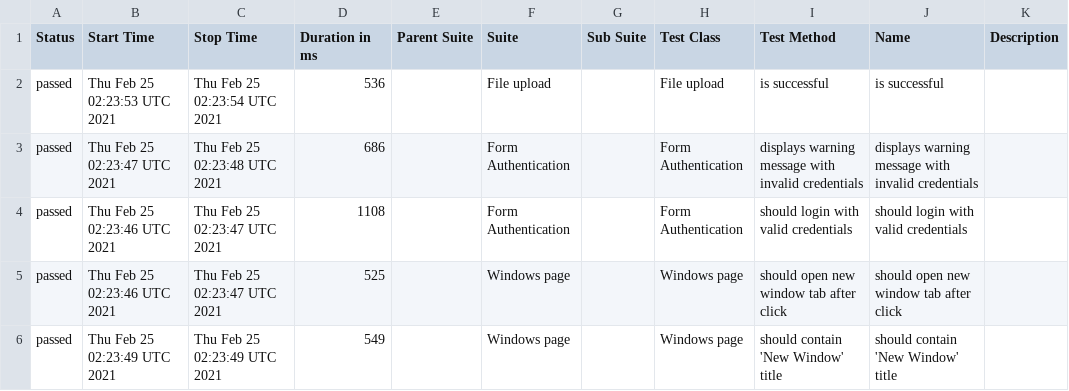
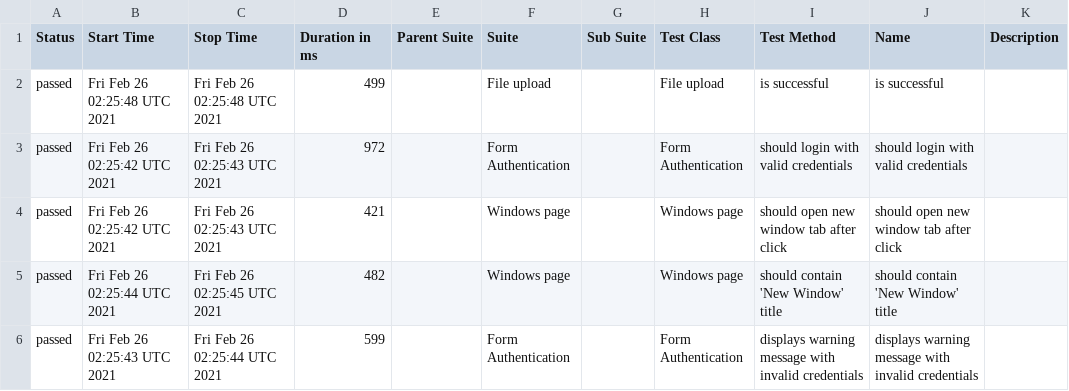
Before and after one commit to isandratskiy/webdriverio5-typescript-draft, a CSV file: data/suites.csv, drawn as a sheet.

```diff
--- a/data/suites.csv
+++ b/data/suites.csv
@@ -1,6 +1,6 @@
 "Status","Start Time","Stop Time","Duration in ms","Parent Suite","Suite","Sub Suite","Test Class","Test Method","Name","Description"
-"passed","Thu Feb 25 02:23:53 UTC 2021","Thu Feb 25 02:23:54 UTC 2021","536","","File upload","","File upload","is successful","is successful",""
-"passed","Thu Feb 25 02:23:47 UTC 2021","Thu Feb 25 02:23:48 UTC 2021","686","","Form Authentication","","Form Authentication","displays warning message with invalid credentials","displays warning message with invalid credentials",""
-"passed","Thu Feb 25 02:23:46 UTC 2021","Thu Feb 25 02:23:47 UTC 2021","1108","","Form Authentication","","Form Authentication","should login with valid credentials","should login with valid credentials",""
-"passed","Thu Feb 25 02:23:46 UTC 2021","Thu Feb 25 02:23:47 UTC 2021","525","","Windows page","","Windows page","should open new window tab after click","should open new window tab after click",""
-"passed","Thu Feb 25 02:23:49 UTC 2021","Thu Feb 25 02:23:49 UTC 2021","549","","Windows page","","Windows page","should contain 'New Window' title","should contain 'New Window' title",""
+"passed","Fri Feb 26 02:25:48 UTC 2021","Fri Feb 26 02:25:48 UTC 2021","499","","File upload","","File upload","is successful","is successful",""
+"passed","Fri Feb 26 02:25:42 UTC 2021","Fri Feb 26 02:25:43 UTC 2021","972","","Form Authentication","","Form Authentication","should login with valid credentials","should login with valid credentials",""
+"passed","Fri Feb 26 02:25:42 UTC 2021","Fri Feb 26 02:25:43 UTC 2021","421","","Windows page","","Windows page","should open new window tab after click","should open new window tab after click",""
+"passed","Fri Feb 26 02:25:44 UTC 2021","Fri Feb 26 02:25:45 UTC 2021","482","","Windows page","","Windows page","should contain 'New Window' title","should contain 'New Window' title",""
+"passed","Fri Feb 26 02:25:43 UTC 2021","Fri Feb 26 02:25:44 UTC 2021","599","","Form Authentication","","Form Authentication","displays warning message with invalid credentials","displays warning message with invalid credentials",""
```
Also changed, not shown: 18 other files.
